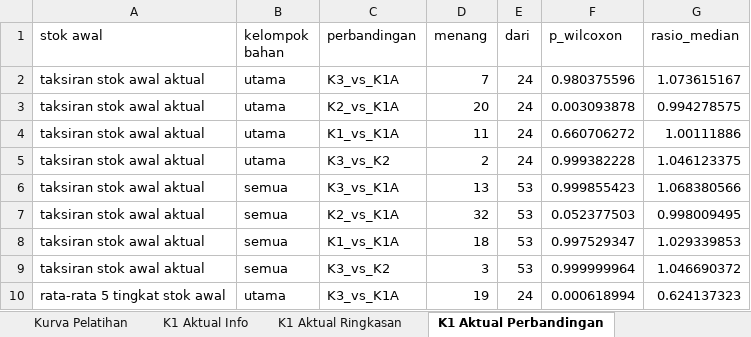
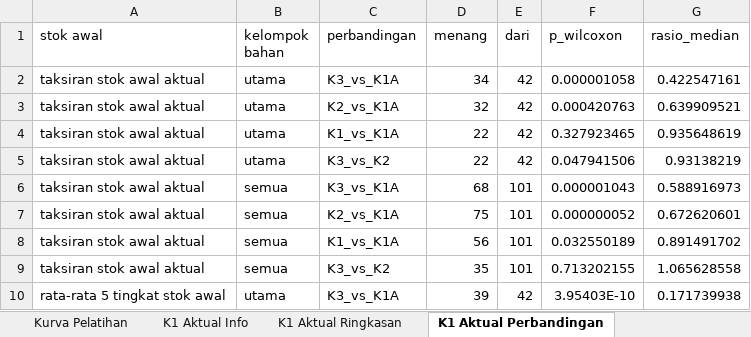
Before and after one commit to Vinslol1/SkripsiLafabrica, an Excel workbook: laporan/simulasi_K1_K2_K3.xlsx, sheet K1 Aktual Perbandingan, drawn as a sheet; only a part is shown; values as stored, in another font and other column widths than the file's, no borders; the diff covers the shown part only; the diff names each change by its address in the sheet, - before the commit and + after, or states it on an @@ line.

```diff
--- a/laporan/simulasi_K1_K2_K3.xlsx (sheet K1 Aktual Perbandingan)
+++ b/laporan/simulasi_K1_K2_K3.xlsx (sheet K1 Aktual Perbandingan)
-D2 (menang): 7
+D2 (menang): 34
-E2:E5 (dari): 24
+E2:E5 (dari): 42
-F2 (p_wilcoxon): 0.980375596
+F2 (p_wilcoxon): 0.000001058
-G2 (rasio_median): 1.073615167
+G2 (rasio_median): 0.422547161
-D3 (menang): 20
+D3 (menang): 32
-F3 (p_wilcoxon): 0.003093878
+F3 (p_wilcoxon): 0.000420763
-G3 (rasio_median): 0.994278575
+G3 (rasio_median): 0.639909521
-D4 (menang): 11
+D4 (menang): 22
-F4 (p_wilcoxon): 0.660706272
+F4 (p_wilcoxon): 0.327923465
-G4 (rasio_median): 1.00111886
+G4 (rasio_median): 0.935648619
-D5 (menang): 2
+D5 (menang): 22
-F5 (p_wilcoxon): 0.999382228
+F5 (p_wilcoxon): 0.047941506
-G5 (rasio_median): 1.046123375
+G5 (rasio_median): 0.93138219
-D6 (menang): 13
+D6 (menang): 68
-E6:E9 (dari): 53
+E6:E9 (dari): 101
-F6 (p_wilcoxon): 0.999855423
+F6 (p_wilcoxon): 0.000001043
-G6 (rasio_median): 1.068380566
+G6 (rasio_median): 0.588916973
-D7 (menang): 32
+D7 (menang): 75
-F7 (p_wilcoxon): 0.052377503
+F7 (p_wilcoxon): 0.000000052
-G7 (rasio_median): 0.998009495
+G7 (rasio_median): 0.672620601
-D8 (menang): 18
+D8 (menang): 56
-F8 (p_wilcoxon): 0.997529347
+F8 (p_wilcoxon): 0.032550189
-G8 (rasio_median): 1.029339853
+G8 (rasio_median): 0.891491702
-D9 (menang): 3
+D9 (menang): 35
-F9 (p_wilcoxon): 0.999999964
+F9 (p_wilcoxon): 0.713202155
-G9 (rasio_median): 1.046690372
+G9 (rasio_median): 1.065628558
-D10 (menang): 19
+D10 (menang): 39
-E10 (dari): 24
+E10 (dari): 42
-F10 (p_wilcoxon): 0.000618994
+F10 (p_wilcoxon): 3.95403E-10
-G10 (rasio_median): 0.624137323
+G10 (rasio_median): 0.171739938
```
Also changed, not shown: 28 edited cells elsewhere in this sheet, sheet Semua Run, sheet K1 Aktual Semua Run, sheet K1 Aktual Per Bahan, sheet Per Bahan, sheet K1 Aktual Barang Masuk, sheet K1 Aktual Ringkasan, 6 more sheets, Template_Data_Master_PrediStok.xlsx, data_awal/Stok_Keluar_Harian_Bahan_Baku.xlsx, 15 other files.
